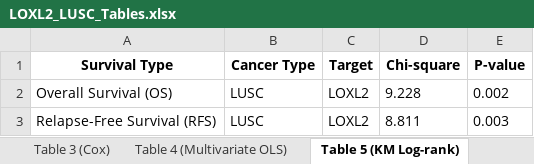
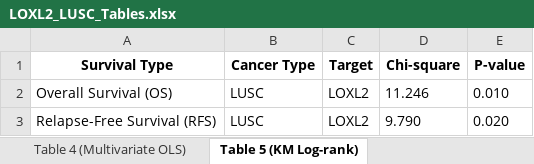
Before and after one commit to ahn2747/cancer_analysis, an Excel workbook: result/LOXL2_LUSC_Tables.xlsx, sheet Table 5 (KM Log-rank), drawn as a sheet; values as stored, in another font and other column widths than the file's, no borders; the diff names each change by its address in the sheet, - before the commit and + after, or states it on an @@ line.

```diff
--- a/result/LOXL2_LUSC_Tables.xlsx (sheet Table 5 (KM Log-rank))
+++ b/result/LOXL2_LUSC_Tables.xlsx (sheet Table 5 (KM Log-rank))
-D2 (Chi-square): 9.228
+D2 (Chi-square): 11.246
-E2 (P-value): 0.002
+E2 (P-value): 0.010
-D3 (Chi-square): 8.811
+D3 (Chi-square): 9.790
-E3 (P-value): 0.003
+E3 (P-value): 0.020
```
Also changed, not shown: sheet Table 2 (Correlation), sheet Table 4 (Multivariate OLS), sheet Table 3 (Cox), sheet Table 1 (Chi-square), other sheet tabs, result/LOXL2_LUAD_Tables.xlsx, result_signature/Signature_2차_Signature_LUAD_Tables.xlsx, 20 other files.
